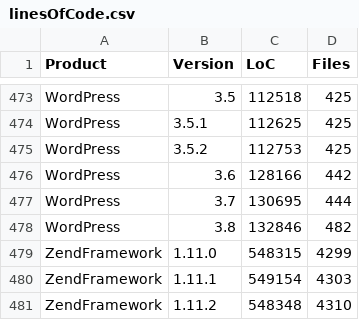
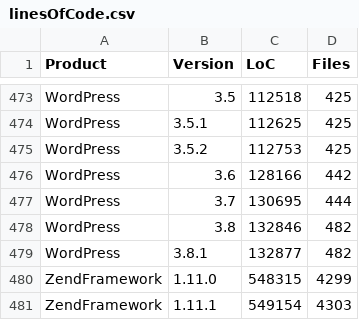
Before and after one commit to cwi-swat/php-analysis, a CSV file: src/lang/php/extract/csvs/linesOfCode.csv, drawn as a sheet; only a part is shown, gaps mark what is left out; the shorter side is filled out with more unchanged rows; the diff names each change by its address in the sheet, - before the commit and + after, or states it on an @@ line.

```diff
--- a/src/lang/php/extract/csvs/linesOfCode.csv
+++ b/src/lang/php/extract/csvs/linesOfCode.csv
+row 479: WordPress | 3.8.1 | 132877 | 482
```
Also changed, not shown: src/lang/php/extract/csvs/Versions.csv, 3 other files.
